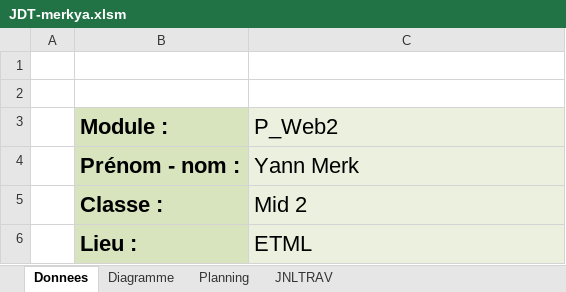
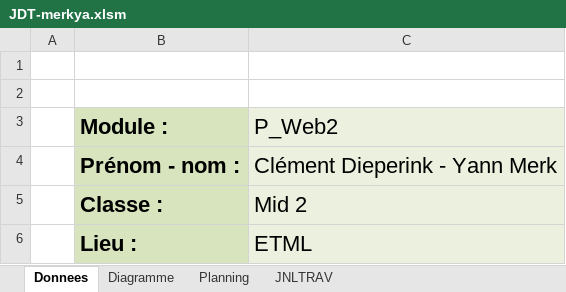
Before and after one commit to Pistou2/P_Web, an Excel workbook: Doc/JDT-merkya.xlsm, sheet Donnees, drawn as a sheet; only a part is shown; values as stored, in another font and other column widths than the file's, no borders; charts and pictures not drawn; the diff names each change by its address in the sheet, - before the commit and + after, or states it on an @@ line.

Commit message:
little fix <.<

```diff
--- a/Doc/JDT-merkya.xlsm (sheet Donnees)
+++ b/Doc/JDT-merkya.xlsm (sheet Donnees)
-C4 (P_Web2): Yann Merk
+C4 (P_Web2): Clément Dieperink - Yann Merk
```
